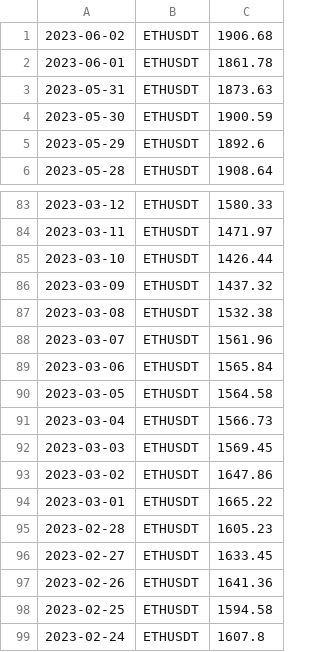
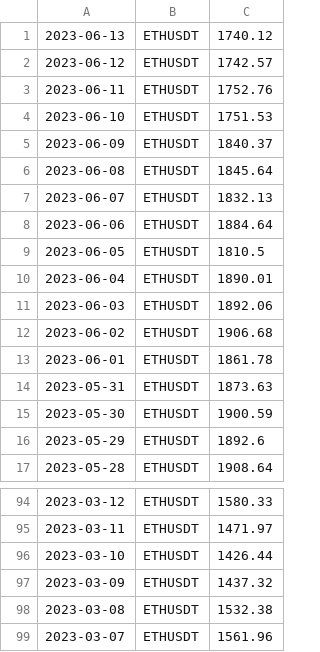
Before and after one commit to adek0911/Status_portfel_krypto_2, a CSV file: Chart_file/ETH_chartdata.csv, drawn as a sheet; only a part is shown, gaps mark what is left out; removed rows and columns are numbered as before the commit, all else as after; the diff names each change by its address in the sheet, - before the commit and + after, or states it on an @@ line.

```diff
--- a/Chart_file/ETH_chartdata.csv
+++ b/Chart_file/ETH_chartdata.csv
+row 1: 2023-06-13 | ETHUSDT | 1740.12
+row 2: 2023-06-12 | ETHUSDT | 1742.57
+row 3: 2023-06-11 | ETHUSDT | 1752.76
+row 4: 2023-06-10 | ETHUSDT | 1751.53
+row 5: 2023-06-09 | ETHUSDT | 1840.37
+row 6: 2023-06-08 | ETHUSDT | 1845.64
+row 7: 2023-06-07 | ETHUSDT | 1832.13
+row 8: 2023-06-06 | ETHUSDT | 1884.64
+row 9: 2023-06-05 | ETHUSDT | 1810.5
+row 10: 2023-06-04 | ETHUSDT | 1890.01
+row 11: 2023-06-03 | ETHUSDT | 1892.06
-row 89: 2023-03-06 | ETHUSDT | 1565.84
-row 90: 2023-03-05 | ETHUSDT | 1564.58
-row 91: 2023-03-04 | ETHUSDT | 1566.73
-row 92: 2023-03-03 | ETHUSDT | 1569.45
-row 93: 2023-03-02 | ETHUSDT | 1647.86
-row 94: 2023-03-01 | ETHUSDT | 1665.22
-row 95: 2023-02-28 | ETHUSDT | 1605.23
-row 96: 2023-02-27 | ETHUSDT | 1633.45
-row 97: 2023-02-26 | ETHUSDT | 1641.36
-row 98: 2023-02-25 | ETHUSDT | 1594.58
-row 99: 2023-02-24 | ETHUSDT | 1607.8
```
Also changed, not shown: Chart_file/ADA_chartdata.csv, Chart_file/BCH_chartdata.csv, 12 other files.
